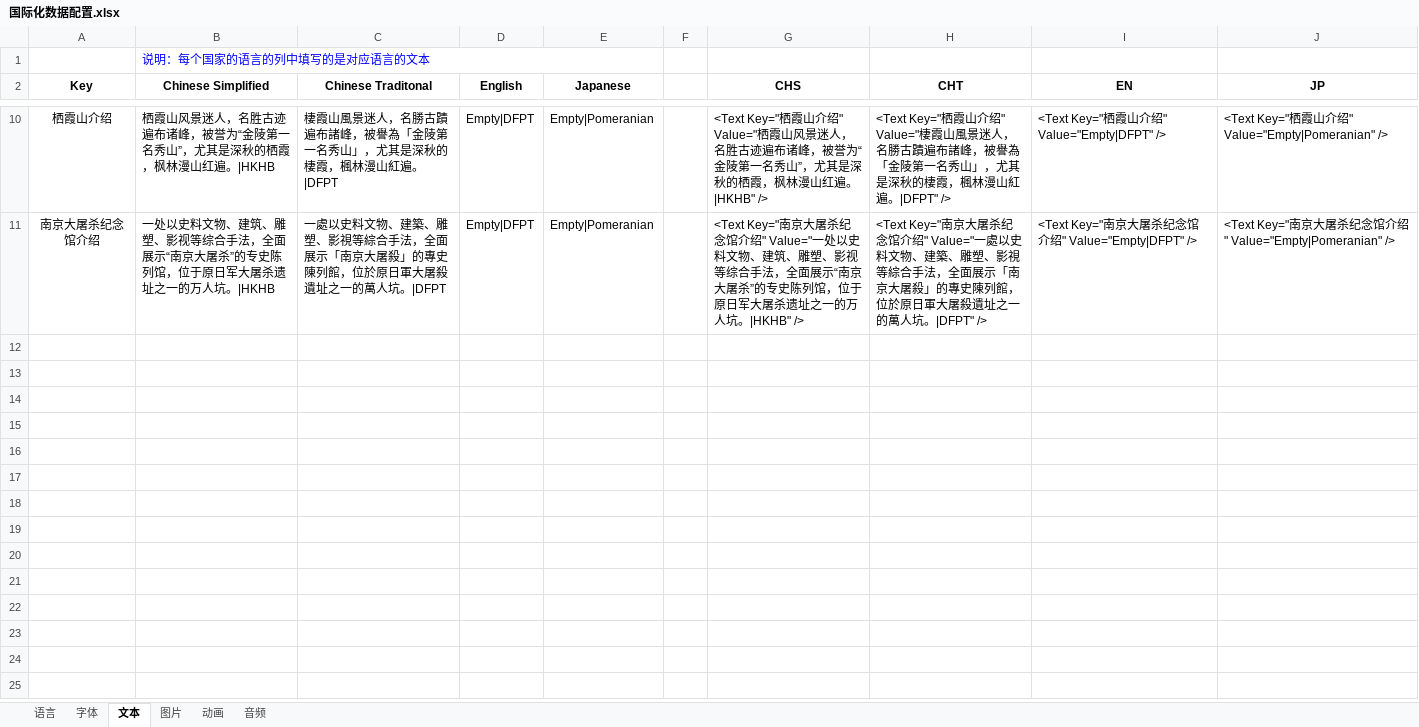
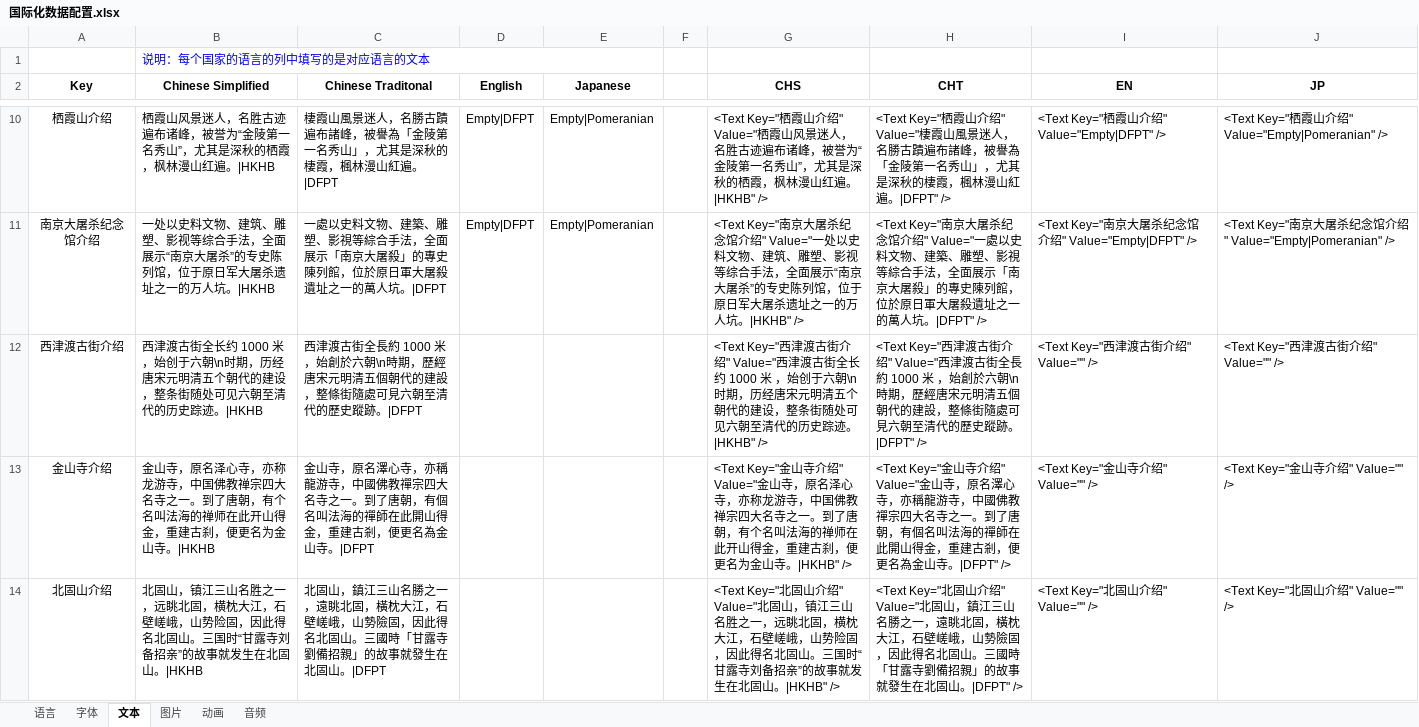
Before and after one commit to EarlyAnt/AppGame, an Excel workbook: Resources/configs/国际化数据配置.xlsx, sheet 文本, drawn as a sheet; only a part is shown, gaps mark what is left out; values as stored, in another font and other column widths than the file's, no borders; table styles not drawn; the diff covers the shown part only; the diff names each change by its address in the sheet, - before the commit and + after, or states it on an @@ line.

```diff
--- a/Resources/configs/国际化数据配置.xlsx (sheet 文本)
+++ b/Resources/configs/国际化数据配置.xlsx (sheet 文本)
+row 12: 西津渡古街介绍 | 西津渡古街全长约 1000 米 ，始创于六朝\n时期，历经唐宋元明清五个朝代的建设，整条街随处可见六朝至清代的历史踪迹。|HKHB | 西津渡古街全長約 1000 米 ，始創於六朝\n時期，歷經唐宋元明清五個朝代的建設，整條街隨處可見六朝至清代的歷史蹤跡。|DFPT |  |  |  | <Text Key="西津渡古街介绍" Value="西津渡古街全长约 1000 米 ，始创于六朝\n时期，历经唐宋元明清五个朝代的建设，整条街随处可见六朝至清代的历史踪迹。|HKHB" /> | <Text Key="西津渡古街介绍" Value="西津渡古街全長約 1000 米 ，始創於六朝\n時期，歷經唐宋元明清五個朝代的建設，整條街隨處可見六朝至清代的歷史蹤跡。|DFPT" /> | <Text Key="西津渡古街介绍" Value="" /> | <Text Key="西津渡古街介绍" Value="" />
+row 13: 金山寺介绍 | 金山寺，原名泽心寺，亦称龙游寺，中国佛教禅宗四大名寺之一。到了唐朝，有个名叫法海的禅师在此开山得金，重建古刹，便更名为金山寺。|HKHB | 金山寺，原名澤心寺，亦稱龍游寺，中國佛教禪宗四大名寺之一。到了唐朝，有個名叫法海的禪師在此開山得金，重建古剎，便更名為金山寺。|DFPT |  |  |  | <Text Key="金山寺介绍" Value="金山寺，原名泽心寺，亦称龙游寺，中国佛教禅宗四大名寺之一。到了唐朝，有个名叫法海的禅师在此开山得金，重建古刹，便更名为金山寺。|HKHB" /> | <Text Key="金山寺介绍" Value="金山寺，原名澤心寺，亦稱龍游寺，中國佛教禪宗四大名寺之一。到了唐朝，有個名叫法海的禪師在此開山得金，重建古剎，便更名為金山寺。|DFPT" /> | <Text Key="金山寺介绍" Value="" /> | <Text Key="金山寺介绍" Value="" />
+row 14: 北固山介绍 | 北固山，镇江三山名胜之一，远眺北固，横枕大江，石壁嵯峨，山势险固，因此得名北固山。三国时“甘露寺刘备招亲”的故事就发生在北固山。|HKHB | 北固山，鎮江三山名勝之一，遠眺北固，橫枕大江，石壁嵯峨，山勢險固，因此得名北固山。三國時「甘露寺劉備招親」的故事就發生在北固山。|DFPT |  |  |  | <Text Key="北固山介绍" Value="北固山，镇江三山名胜之一，远眺北固，横枕大江，石壁嵯峨，山势险固，因此得名北固山。三国时“甘露寺刘备招亲”的故事就发生在北固山。|HKHB" /> | <Text Key="北固山介绍" Value="北固山，鎮江三山名勝之一，遠眺北固，橫枕大江，石壁嵯峨，山勢險固，因此得名北固山。三國時「甘露寺劉備招親」的故事就發生在北固山。|DFPT" /> | <Text Key="北固山介绍" Value="" /> | <Text Key="北固山介绍" Value="" />
```
Also changed, not shown: 3 added rows elsewhere in this sheet, Resources/configs/ConfigBuilder.xlsx, 8 other files.
